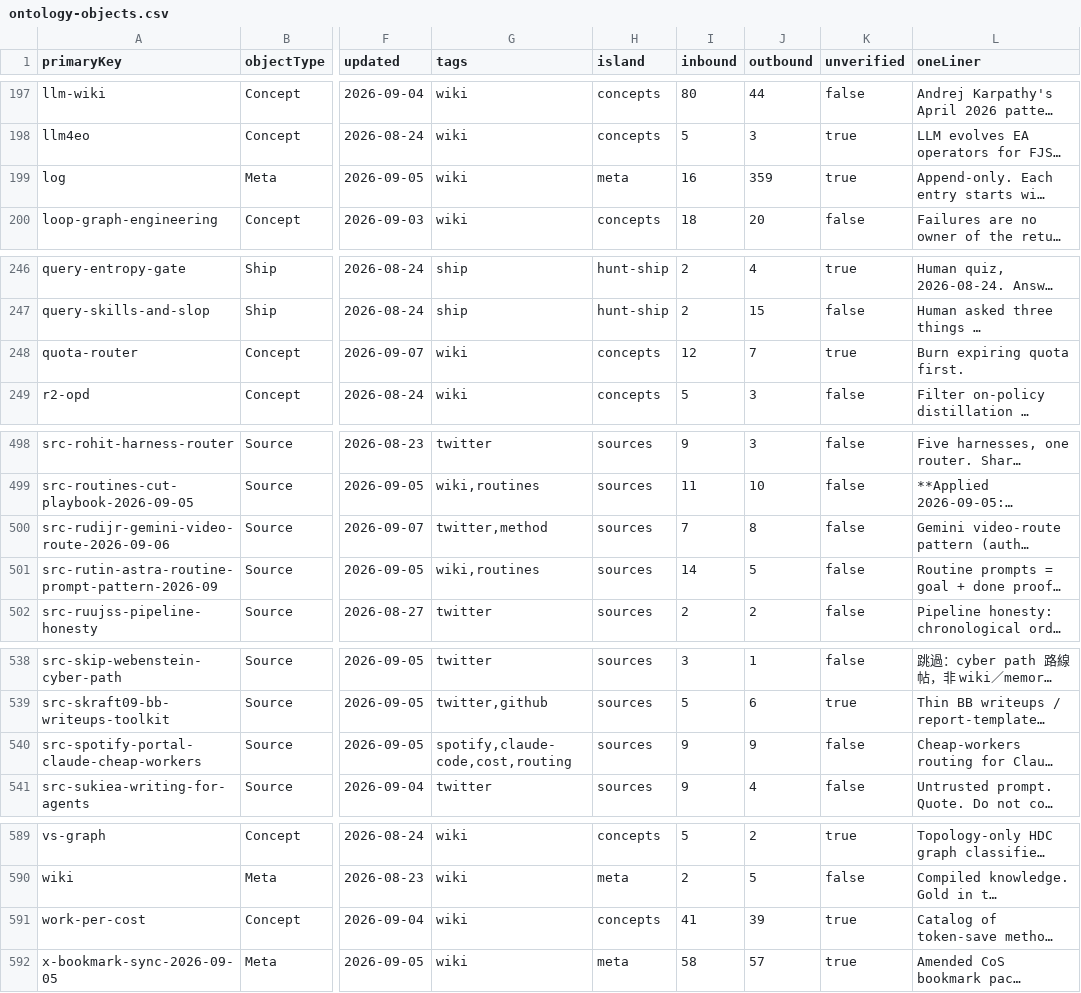
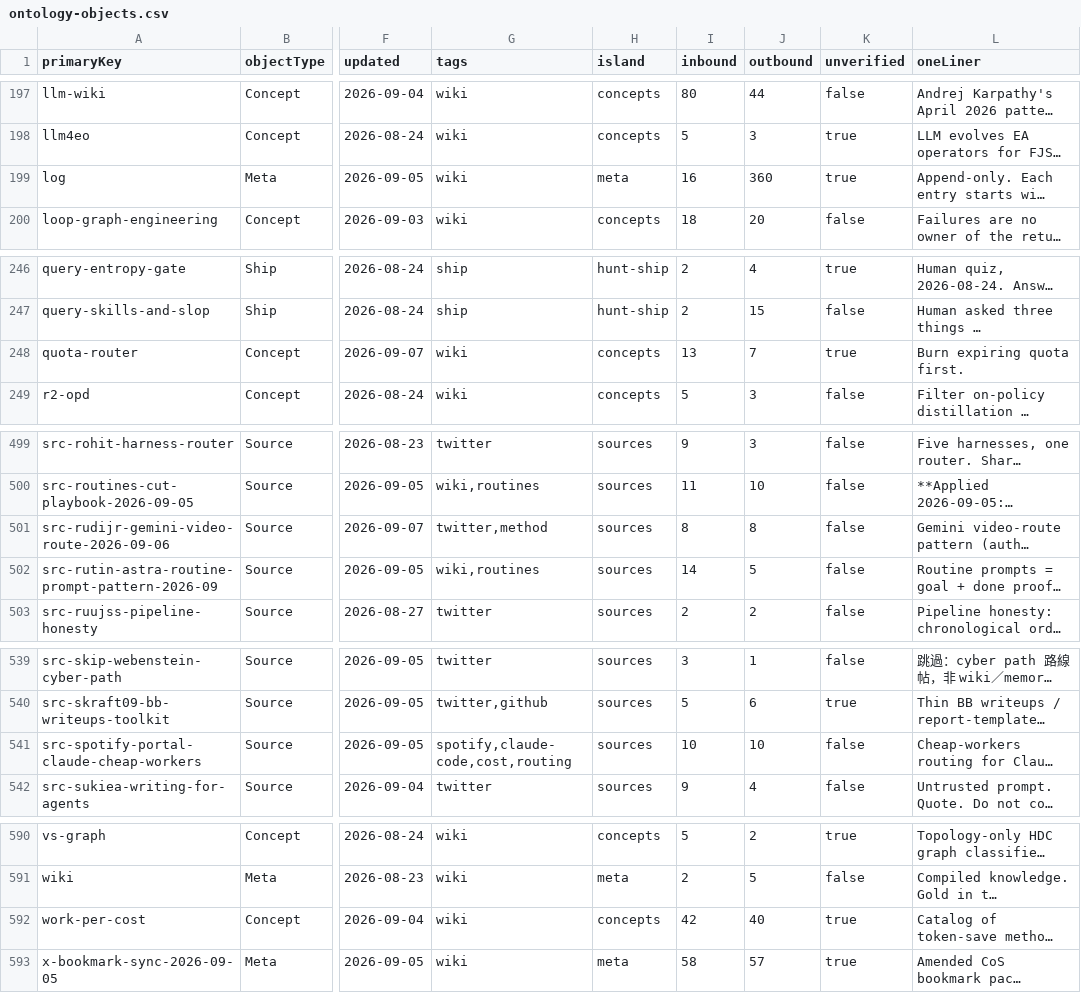
Before and after one commit to elan7192/second-brain, a CSV file: output/ontology-objects.csv, drawn as a sheet; only a part is shown, gaps mark what is left out; long unchanged cells end in …; addresses are those after the commit; the diff covers the shown part only; the diff names each change by its address in the sheet, - before the commit and + after, or states it on an @@ line.

```diff
--- a/output/ontology-objects.csv
+++ b/output/ontology-objects.csv
-J199 (outbound): 359
+J199 (outbound): 360
-I248 (inbound): 12
+I248 (inbound): 13
-I501 (inbound): 7
+I501 (inbound): 8
-I541 (inbound): 9
+I541 (inbound): 10
-J541 (outbound): 9
+J541 (outbound): 10
-I592 (inbound): 41
+I592 (inbound): 42
-J592 (outbound): 39
+J592 (outbound): 40
```
Also changed, not shown: 1 added row and 10 edited cells elsewhere in this file, wiki/claims.csv, 9 other files.
